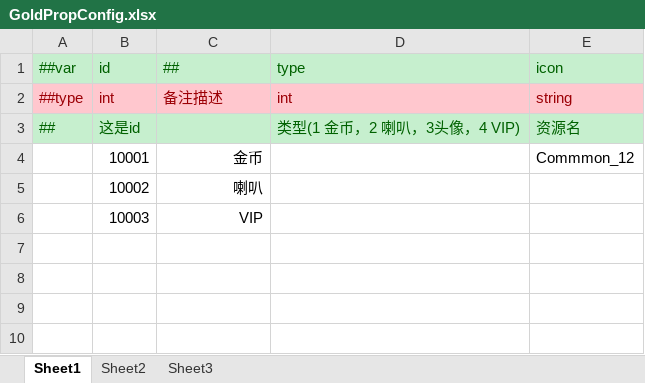
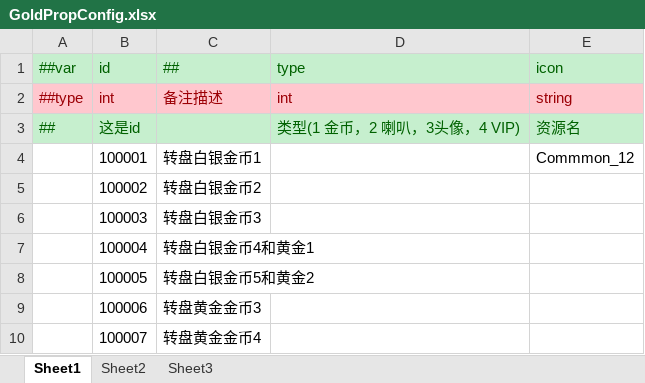
Before and after one commit to lyqilo/ClientConfig, an Excel workbook: LubanConfig/Datas/GoldPropConfig.xlsx, sheet Sheet1, drawn as a sheet; values as stored, in another font and other column widths than the file's, no borders; removed rows and columns are numbered as before the commit, all else as after; the diff names each change by its address in the sheet, - before the commit and + after, or states it on an @@ line.

```diff
--- a/LubanConfig/Datas/GoldPropConfig.xlsx (sheet Sheet1)
+++ b/LubanConfig/Datas/GoldPropConfig.xlsx (sheet Sheet1)
-row 4:  | 10001 | 金币 |  | Commmon_12
-row 5:  | 10002 | 喇叭
-row 6:  | 10003 | VIP
+row 4:  | 100001 | 转盘白银金币1 |  | Commmon_12
+row 5:  | 100002 | 转盘白银金币2
+row 6:  | 100003 | 转盘白银金币3
+row 7:  | 100004 | 转盘白银金币4和黄金1
+row 8:  | 100005 | 转盘白银金币5和黄金2
+row 9:  | 100006 | 转盘黄金金币3
+row 10:  | 100007 | 转盘黄金金币4
```
Also changed, not shown: LubanConfig/Datas/AvatarConfig.xlsx, LubanConfig/Datas/AvatarFrameConfig.xlsx, 11 other files.
